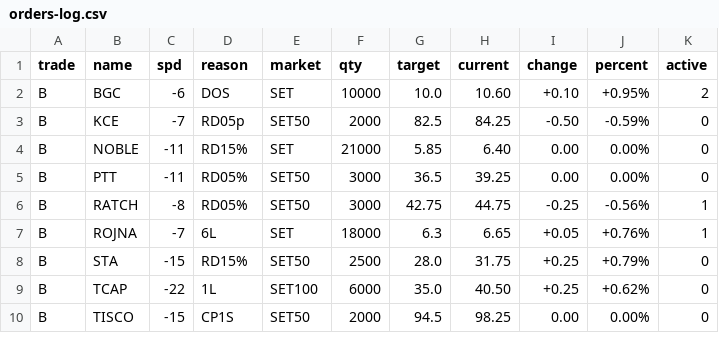
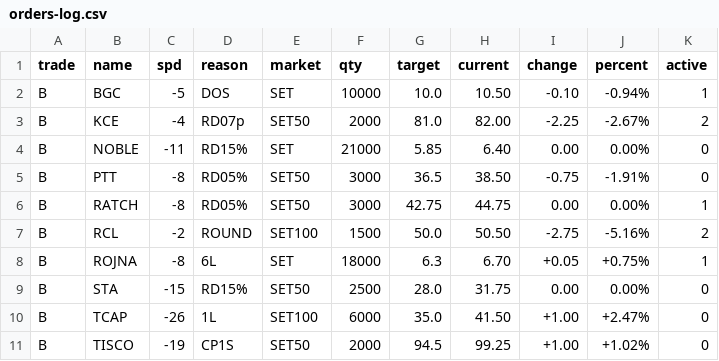
Before and after one commit to santimcs/A8, a CSV file: Data/orders-log.csv, drawn as a sheet; only a part is shown; the diff covers the shown part only.

```diff
--- a/Data/orders-log.csv
+++ b/Data/orders-log.csv
@@ -1,10 +1,11 @@
 trade,name,spd,reason,market,qty,target,current,change,percent,active
-B,BGC,-6,DOS,SET,10000,10.0,10.60,+0.10,+0.95%,2
-B,KCE,-7,RD05p,SET50,2000,82.5,84.25,-0.50,-0.59%,0
+B,BGC,-5,DOS,SET,10000,10.0,10.50,-0.10,-0.94%,1
+B,KCE,-4,RD07p,SET50,2000,81.0,82.00,-2.25,-2.67%,2
 B,NOBLE,-11,RD15%,SET,21000,5.85,6.40,0.00,0.00%,0
-B,PTT,-11,RD05%,SET50,3000,36.5,39.25,0.00,0.00%,0
-B,RATCH,-8,RD05%,SET50,3000,42.75,44.75,-0.25,-0.56%,1
-B,ROJNA,-7,6L,SET,18000,6.3,6.65,+0.05,+0.76%,1
-B,STA,-15,RD15%,SET50,2500,28.0,31.75,+0.25,+0.79%,0
-B,TCAP,-22,1L,SET100,6000,35.0,40.50,+0.25,+0.62%,0
-B,TISCO,-15,CP1S,SET50,2000,94.5,98.25,0.00,0.00%,0
+B,PTT,-8,RD05%,SET50,3000,36.5,38.50,-0.75,-1.91%,0
+B,RATCH,-8,RD05%,SET50,3000,42.75,44.75,0.00,0.00%,1
+B,RCL,-2,ROUND,SET100,1500,50.0,50.50,-2.75,-5.16%,2
+B,ROJNA,-8,6L,SET,18000,6.3,6.70,+0.05,+0.75%,1
+B,STA,-15,RD15%,SET50,2500,28.0,31.75,0.00,0.00%,0
+B,TCAP,-26,1L,SET100,6000,35.0,41.50,+1.00,+2.47%,0
+B,TISCO,-19,CP1S,SET50,2000,94.5,99.25,+1.00,+1.02%,0
```
Also changed, not shown: 1 added row and 78 edited cells elsewhere in this file, Data/ORDERS-PLACED.csv, Data/consensus.csv, 21 other files.
